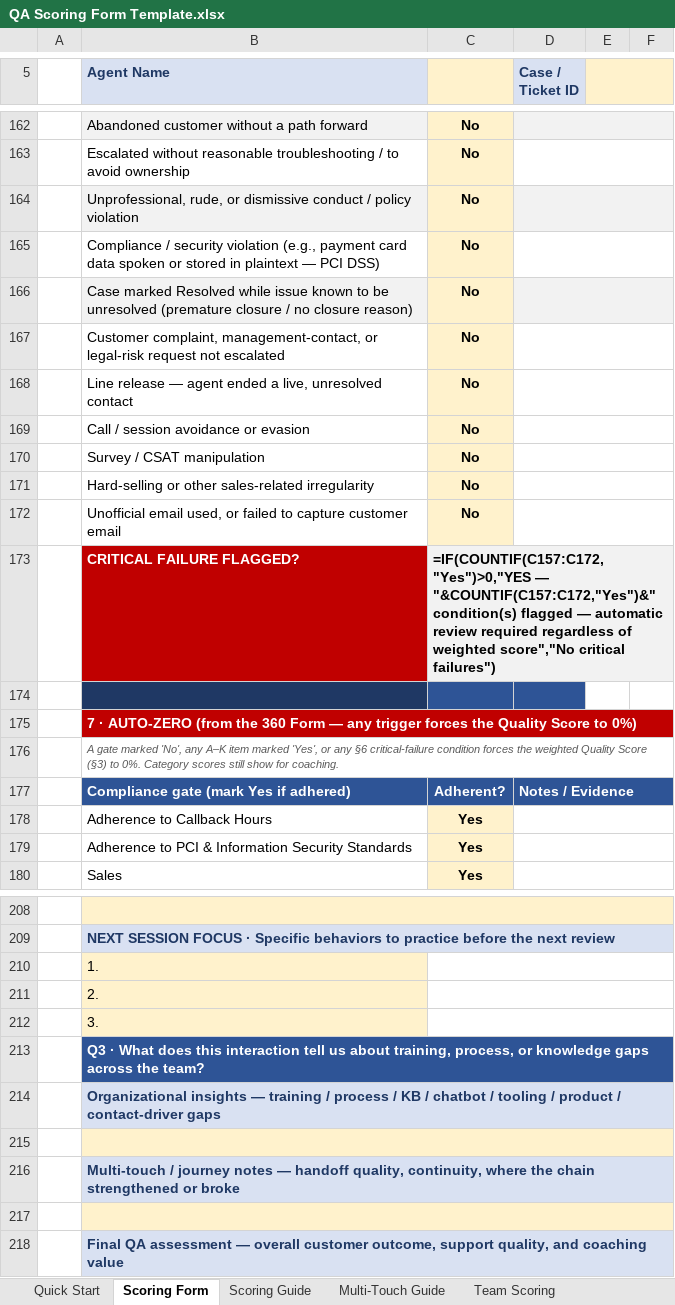
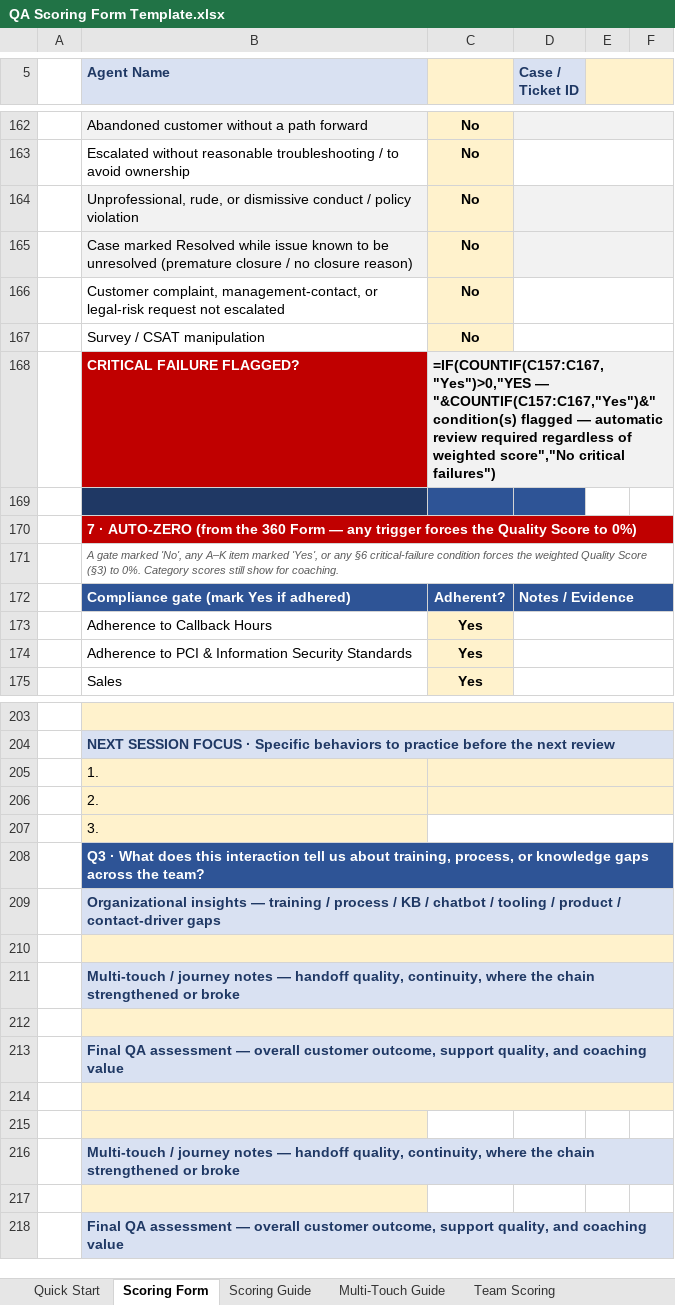
Before and after one commit to edmarpadayhag-vscode/Linksys-QA-Rubric-Form, an Excel workbook: QA Scoring Form Template.xlsx, sheet Scoring Form, drawn as a sheet; only a part is shown, gaps mark what is left out; values as stored, in another font and other column widths than the file's, no borders; formulas without a stored value are shown as written; conditional formats not drawn; removed rows and columns are numbered as before the commit, all else as after; the diff covers the shown part only; the diff names each change by its address in the sheet, - before the commit and + after, or states it on an @@ line.

```diff
--- a/QA Scoring Form Template.xlsx (sheet Scoring Form)
+++ b/QA Scoring Form Template.xlsx (sheet Scoring Form)
-row 165:  | Compliance / security violation (e.g., payment card data spoken or stored in plaintext — PCI DSS) | No
-row 168:  | Line release — agent ended a live, unresolved contact | No
-row 169:  | Call / session avoidance or evasion | No
-row 171:  | Hard-selling or other sales-related irregularity | No
-row 172:  | Unofficial email used, or failed to capture customer email | No
-C168: =IF(COUNTIF(C157:C172,"Yes")>0,"YES — "&COUNTIF(C157:C172,"Yes")&" condition(s) flagged…
+C168: =IF(COUNTIF(C157:C167,"Yes")>0,"YES — "&COUNTIF(C157:C167,"Yes")&" condition(s) flagged…
-C205:C206 fill: none
+C205:C206 fill: #FFF2CC
+row 210: (empty)
+row 211:  | Multi-touch / journey notes — handoff quality, continuity, where the chain strengthened or broke
+row 212: (empty)
+row 213:  | Final QA assessment — overall customer outcome, support quality, and coaching value
+row 214: (empty)
-B215:F215 merged
-B216:F216 merged
-B217:F217 merged
-B218:F218 merged
```
Also changed, not shown: 3 edited cells elsewhere in this sheet, 4 other files.
